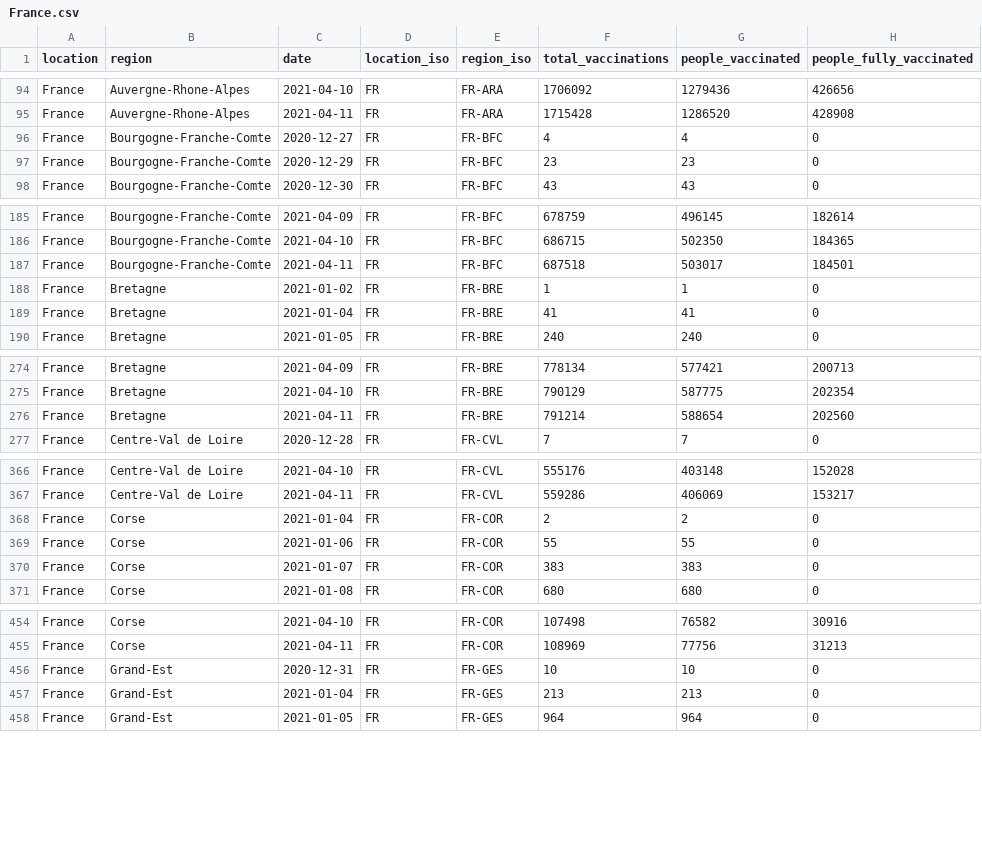
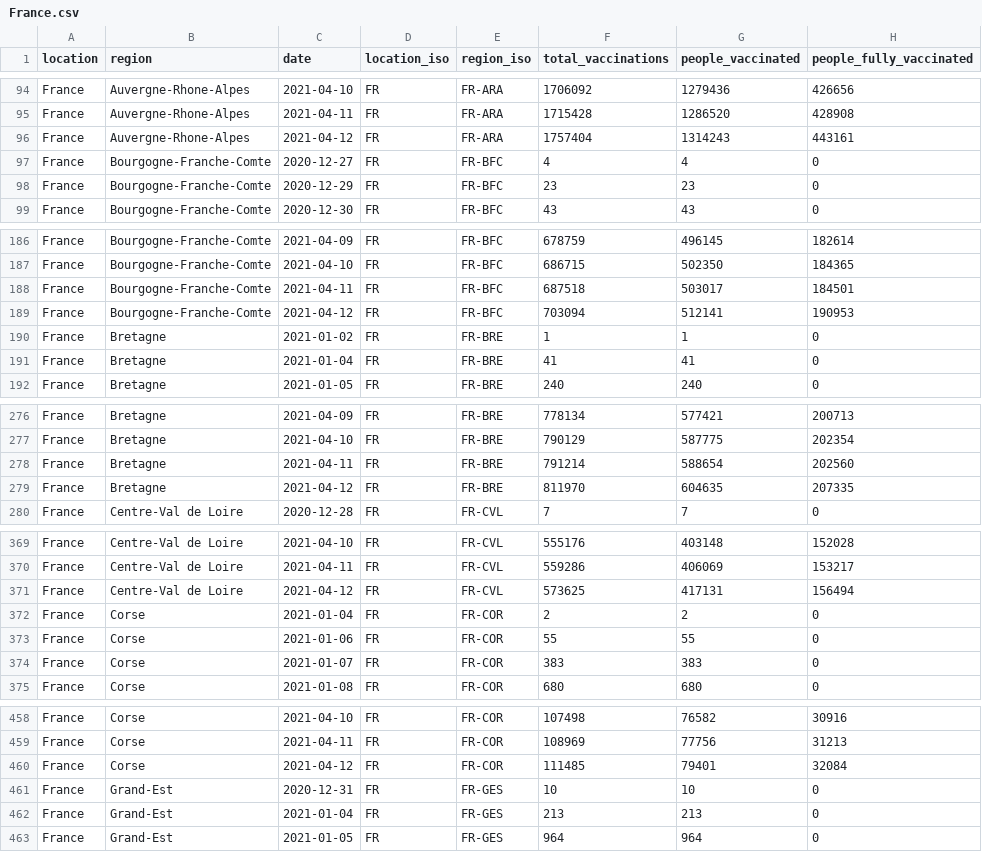
Before and after one commit to sociepy/covid19-vaccination-subnational, a CSV file: data/countries/France.csv, drawn as a sheet; only a part is shown, gaps mark what is left out; the diff covers the shown part only; the diff names each change by its address in the sheet, - before the commit and + after, or states it on an @@ line.

```diff
--- a/data/countries/France.csv
+++ b/data/countries/France.csv
+row 96: France | Auvergne-Rhone-Alpes | 2021-04-12 | FR | FR-ARA | 1757404 | 1314243 | 443161
+row 189: France | Bourgogne-Franche-Comte | 2021-04-12 | FR | FR-BFC | 703094 | 512141 | 190953
+row 279: France | Bretagne | 2021-04-12 | FR | FR-BRE | 811970 | 604635 | 207335
+row 371: France | Centre-Val de Loire | 2021-04-12 | FR | FR-CVL | 573625 | 417131 | 156494
+row 460: France | Corse | 2021-04-12 | FR | FR-COR | 111485 | 79401 | 32084
```
Also changed, not shown: 13 added rows elsewhere in this file, data/countries/Argentina.csv, data/countries/Brazil.csv, 31 other files.
